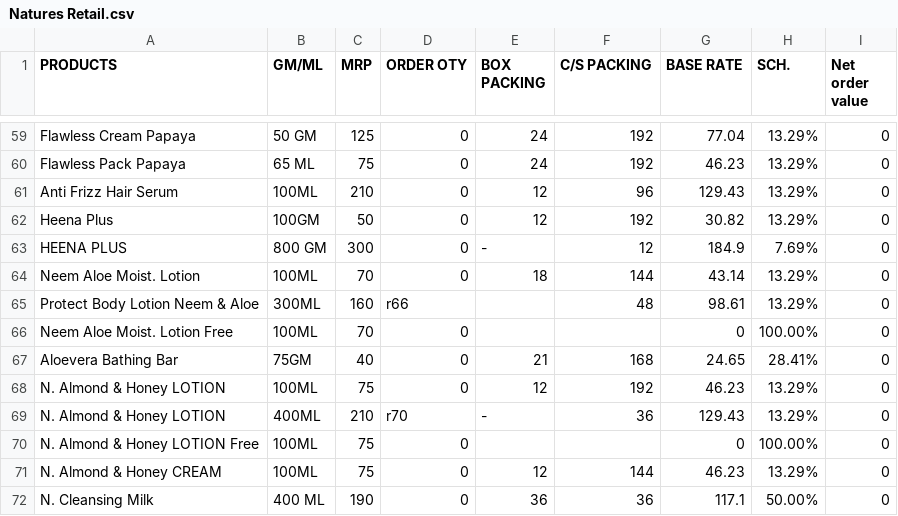
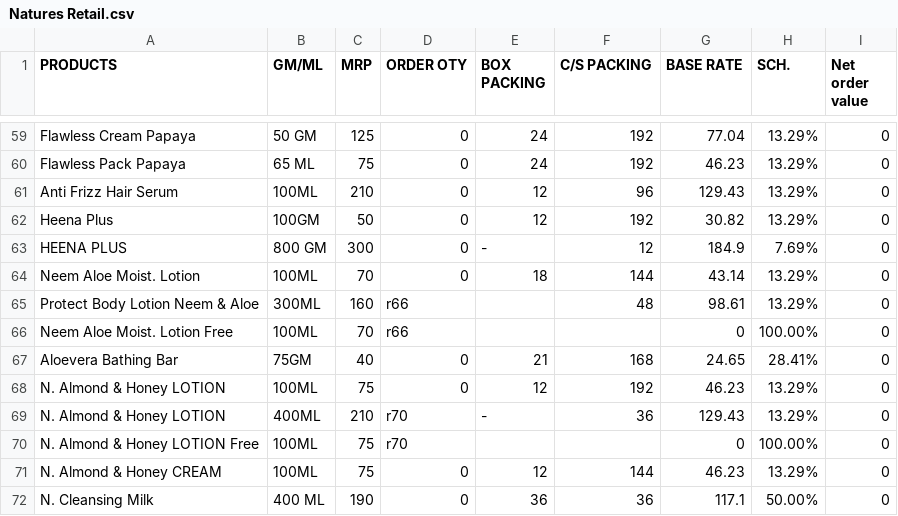
Before and after one commit to ssmarajasthan/naturesretailorder, a CSV file: nro/Natures Retail.csv, drawn as a sheet; only a part is shown, gaps mark what is left out.

```diff
--- a/nro/Natures Retail.csv
+++ b/nro/Natures Retail.csv
@@ -65,3 +65,3 @@ Neem Aloe Moist. Lotion ,100ML,70,0,18,144,43.14,13.29%,0
 Protect Body Lotion Neem & Aloe,300ML,160,r66,,48,98.61,13.29%,0
-Neem Aloe Moist. Lotion Free,100ML,70,0,,,0,100.00%,0
+Neem Aloe Moist. Lotion Free,100ML,70,r66,,,0,100.00%,0
 Aloevera Bathing Bar ,75GM,40,0,21,168,24.65,28.41%,0
@@ -69,3 +69,3 @@ N. Almond & Honey LOTION ,100ML,75,0,12,192,46.23,13.29%,0
 N. Almond & Honey LOTION ,400ML,210,r70,-,36,129.43,13.29%,0
-N. Almond & Honey LOTION Free,100ML,75,0,,,0,100.00%,0
+N. Almond & Honey LOTION Free,100ML,75,r70,,,0,100.00%,0
 N. Almond & Honey CREAM ,100ML,75,0,12,144,46.23,13.29%,0
```
Also changed, not shown: 1 other file.
